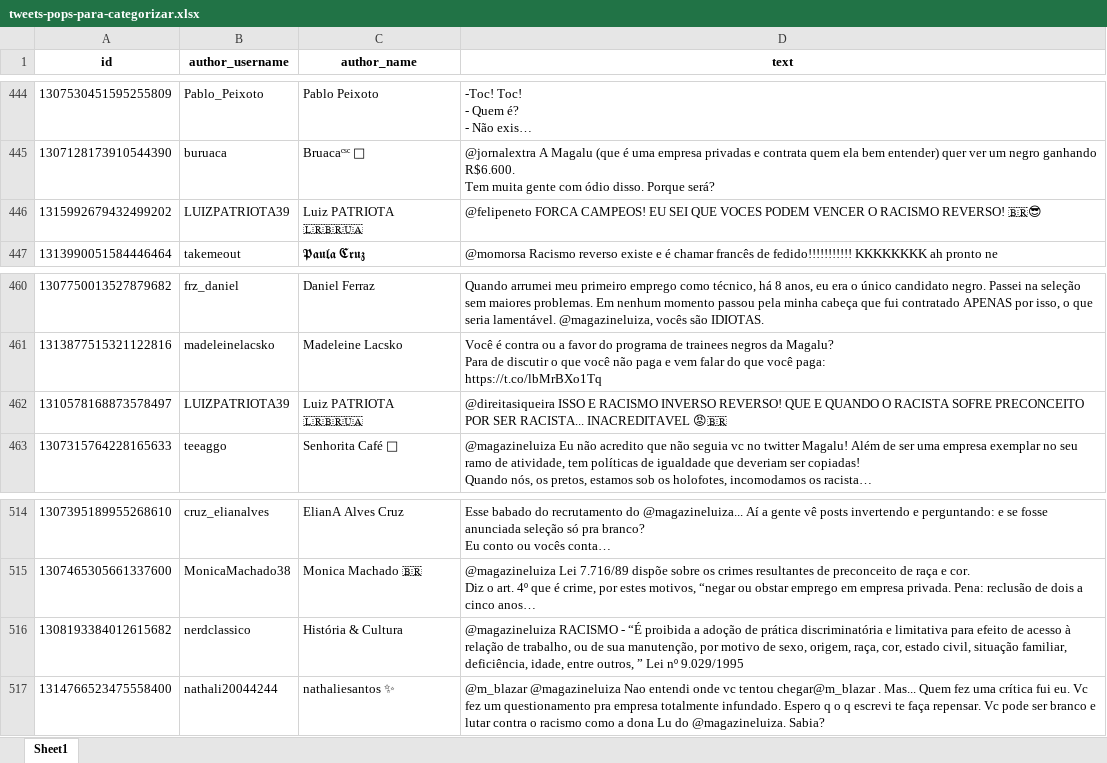
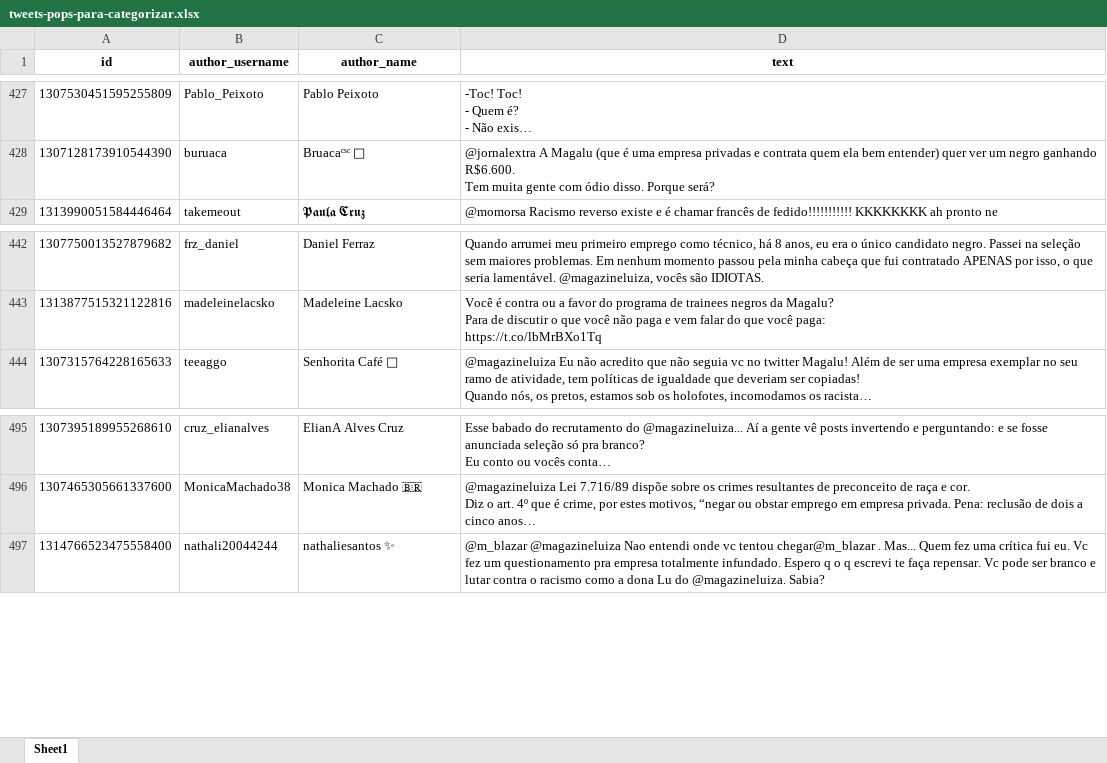
Before and after one commit to J-AR20/tweets-magalu, an Excel workbook: data/tweets-pops-para-categorizar.xlsx, sheet Sheet1, drawn as a sheet; only a part is shown, gaps mark what is left out; long unchanged cells end in …; values as stored, in another font and other column widths than the file's, no borders; the diff covers the shown part only; the diff names each change by its address in the sheet, - before the commit and + after, or states it on an @@ line.

```diff
--- a/data/tweets-pops-para-categorizar.xlsx (sheet Sheet1)
+++ b/data/tweets-pops-para-categorizar.xlsx (sheet Sheet1)
-row 446: 1315992679432499202 | LUIZPATRIOTA39 | Luiz PATRIOTA 🇱🇷🇧🇷🇺🇦 | @felipeneto FORCA CAMPEOS! EU SEI QUE VOCES PODEM VENCER O RACISMO REVERSO! 🇧🇷😎
-row 462: 1310578168873578497 | LUIZPATRIOTA39 | Luiz PATRIOTA 🇱🇷🇧🇷🇺🇦 | @direitasiqueira ISSO E RACISMO INVERSO REVERSO! QUE E QUANDO O RACISTA SOFRE PRECONCEITO POR SER RACISTA... INACREDITAVEL 😡🇧🇷
-row 516: 1308193384012615682 | nerdclassico | História & Cultura | @magazineluiza RACISMO - “É proibida a adoção de prática discriminatória e limitativa para efeito de acesso à relação de trabalho, ou de sua manutenção, por motivo de sexo, origem, raça, cor, estado civil, situação familiar, deficiência, idade, entre outros, ” Lei nº 9.029/1995
```
Also changed, not shown: 17 removed rows elsewhere in this sheet, 1 other file.
